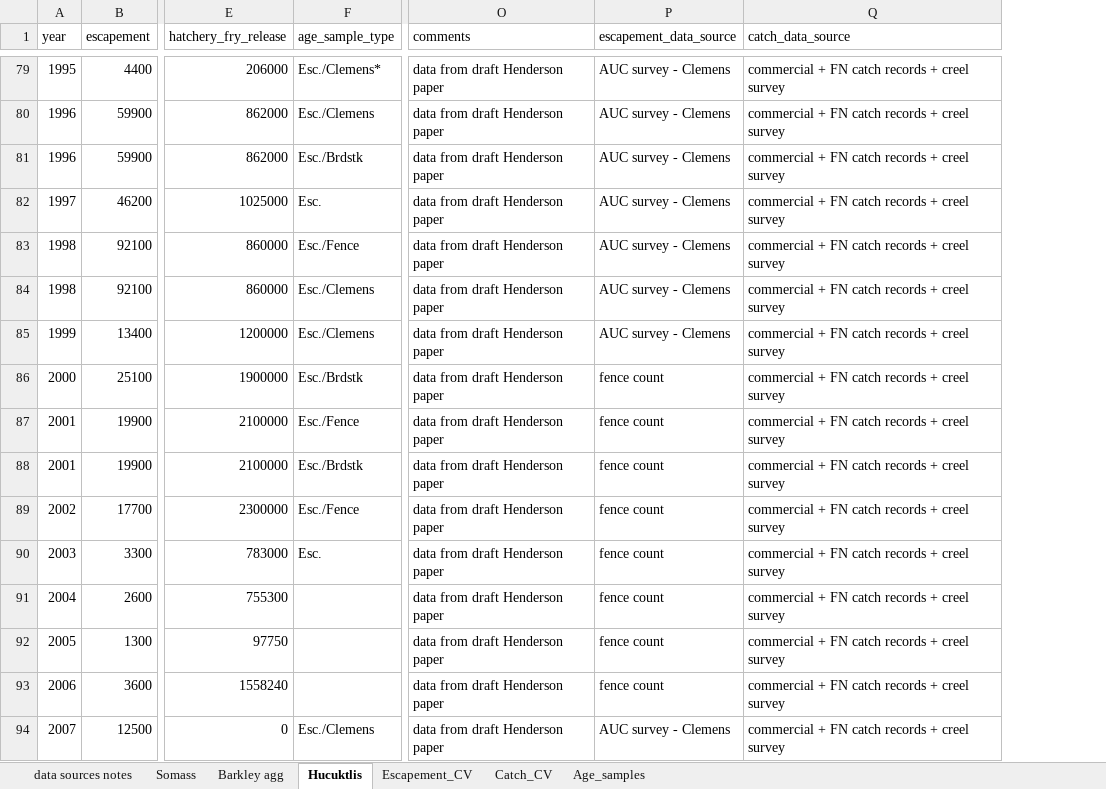
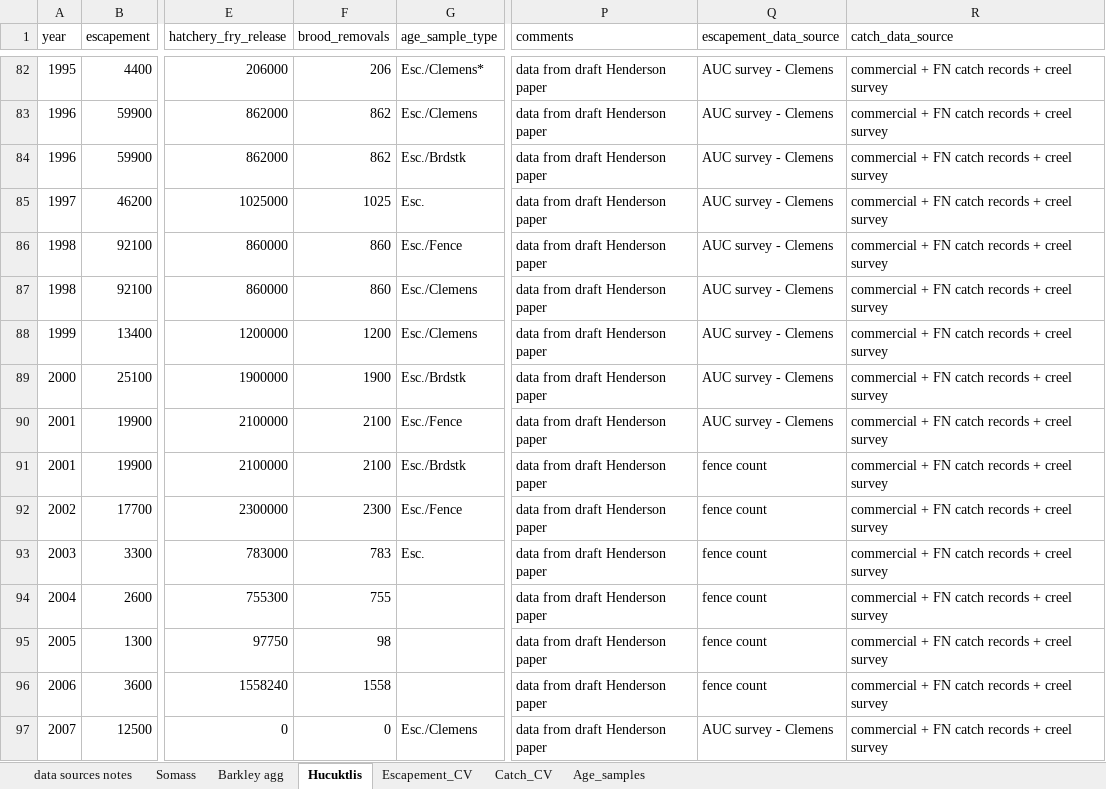
Before and after one commit to SCA-stock-assess/Barkley-Sk-CSAS, an Excel workbook: 1. data/Barkley Sockeye time series of returns.xlsx, sheet Hucuktlis, drawn as a sheet; only a part is shown, gaps mark what is left out; values as stored, in another font and other column widths than the file's, no borders; addresses are those after the commit; the diff covers the shown part only; the diff names each change by its address in the sheet, - before the commit and + after, or states it on an @@ line.

```diff
--- a/1. data/Barkley Sockeye time series of returns.xlsx (sheet Hucuktlis)
+++ b/1. data/Barkley Sockeye time series of returns.xlsx (sheet Hucuktlis)
+column F (brood_removals), rows 82-97: 206 | 862 | 862 | 1025 | 860 | 860 | 1200 | 1900 | 2100 | 2100 | 2300 | 783 | 755 | 98 | 1558 | 0
-Q89:Q90 (escapement_data_source): fence count
+Q89:Q90 (escapement_data_source): AUC survey - Clemens
```
Also changed, not shown: 3 added rows and 20 edited cells elsewhere in this sheet, sheet Catch_CV, sheet Escapement_CV, sheet Somass, formulas that keep their value.
